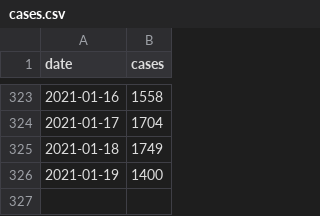
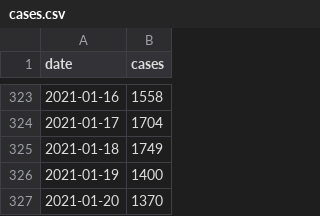
Before and after one commit to derdennis/corona-chart-essen, a CSV file: cases.csv, drawn as a sheet; only a part is shown, gaps mark what is left out.

Commit message:
Now at 1370 cases.

```diff
--- a/cases.csv
+++ b/cases.csv
@@ -326 +326,2 @@ date,cases
 2021-01-19,1400
+2021-01-20,1370
```
Also changed, not shown: 1 other file.
